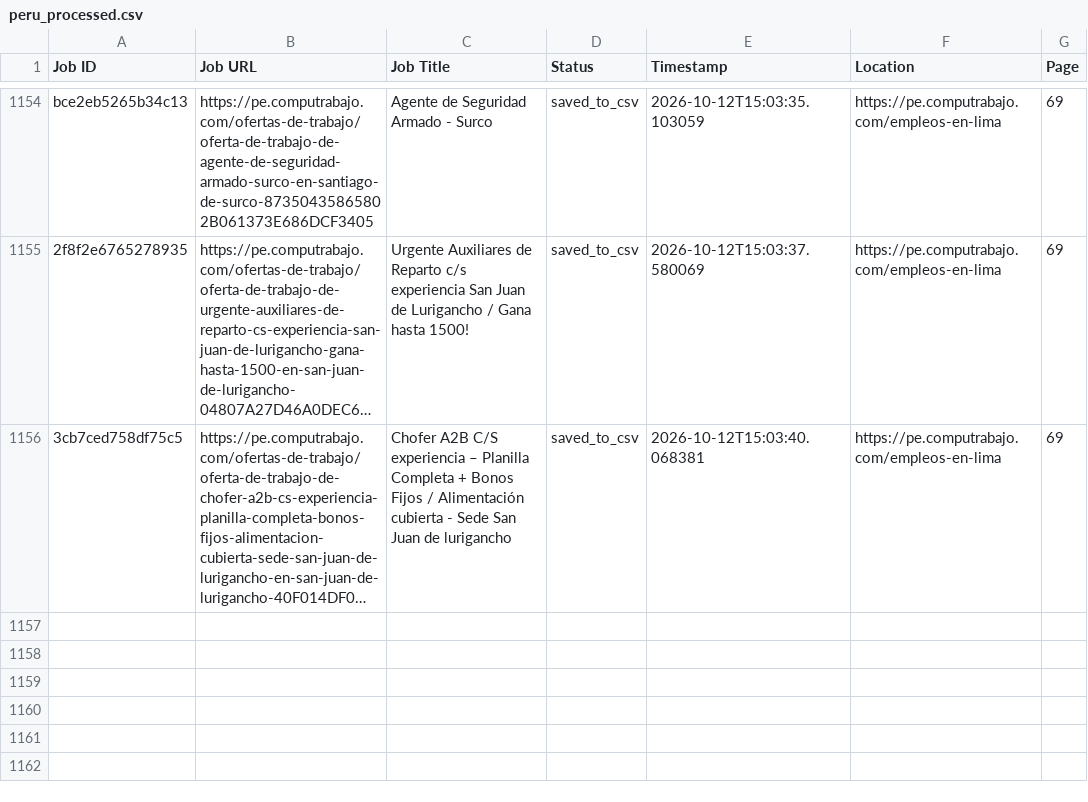
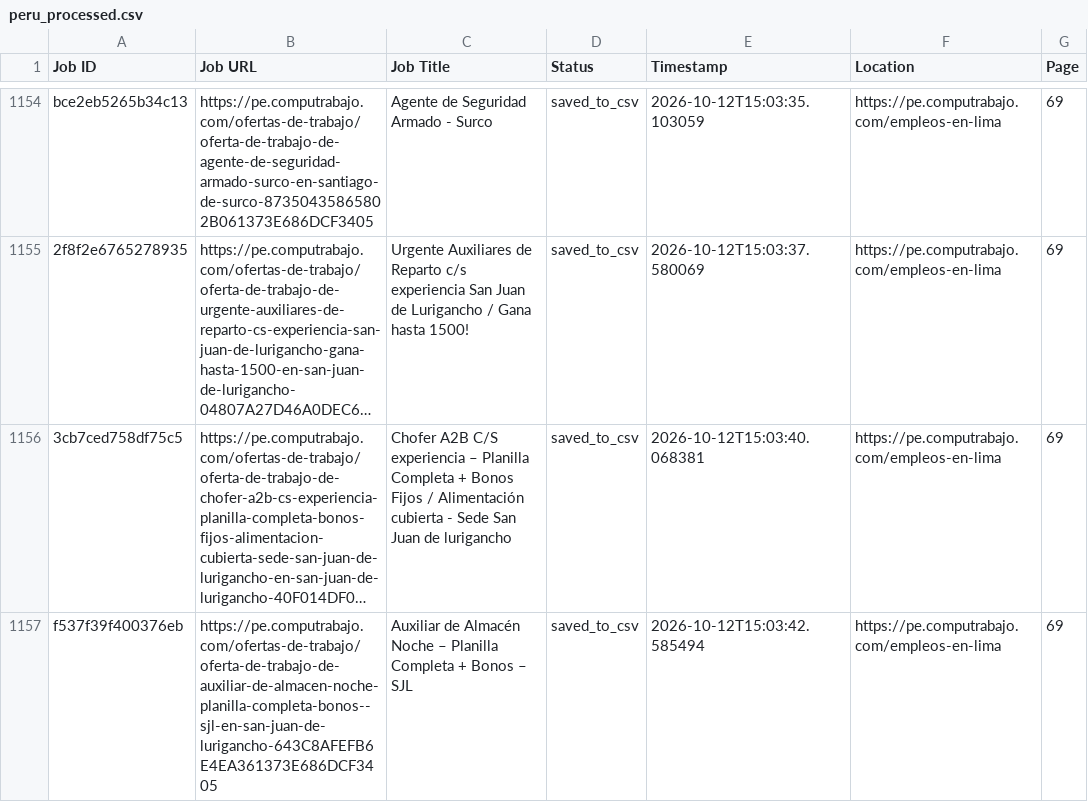
Before and after one commit to liliankason/computrabajo_peru_scraper, a CSV file: peru_processed.csv, drawn as a sheet; only a part is shown, gaps mark what is left out; long unchanged cells end in …; the diff names each change by its address in the sheet, - before the commit and + after, or states it on an @@ line.

```diff
--- a/peru_processed.csv
+++ b/peru_processed.csv
+row 1157: f537f39f400376eb | https://pe.computrabajo.com/ofertas-de-trabajo/oferta-de-trabajo-de-auxiliar-de-almacen-noche-planilla-completa-bonos--sjl-en-san-juan-de-lurigancho-643C8AFEFB6E4EA361373E686DCF3405 | Auxiliar de Almacén Noche – Planilla Completa + Bonos – SJL | saved_to_csv | 2026-10-12T15:03:42.585494 | https://pe.computrabajo.com/empleos-en-lima | 69
```
Also changed, not shown: 2 other files.
